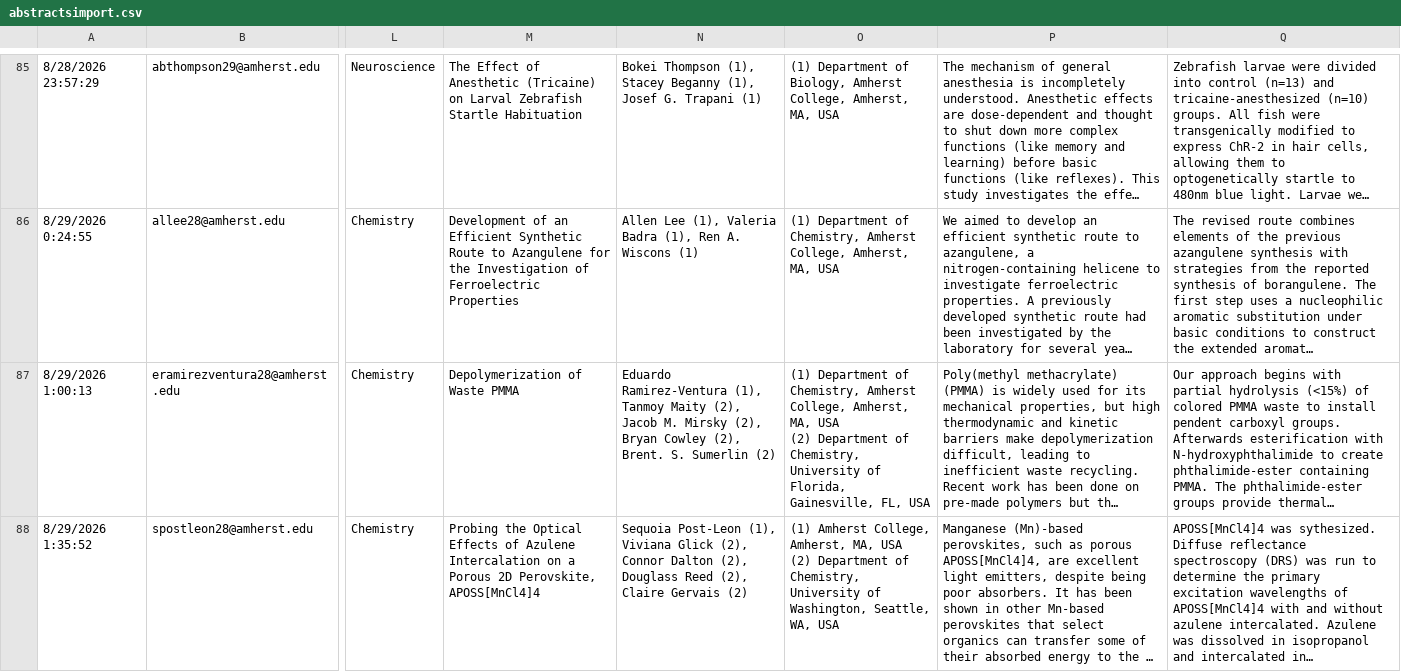
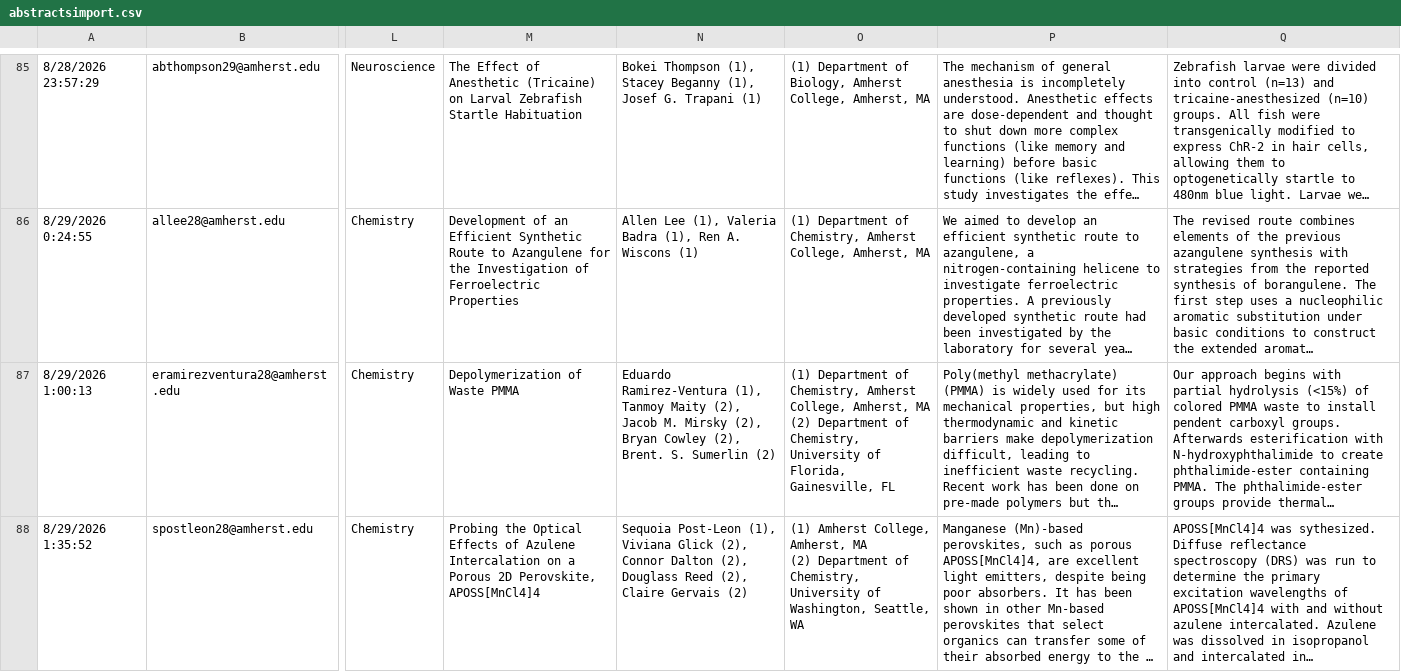
Before and after one commit to frisbii/amherst-abstract-book-2026, a CSV file: abstractsimport.csv, drawn as a sheet; only a part is shown, gaps mark what is left out; long unchanged cells end in …; ↵ is a line break in a cell; the diff covers the shown part only; the diff names each change by its address in the sheet, - before the commit and + after, or states it on an @@ line.

```diff
--- a/abstractsimport.csv
+++ b/abstractsimport.csv
-O85: …College, Amherst, MA, USA
+O85: …College, Amherst, MA
-O86: …College, Amherst, MA, USA
+O86: …College, Amherst, MA
-O87: …College, Amherst, MA, USA ↵ (2) Department of Chemistry, University of Florida, Gainesville, FL, USA
+O87: …College, Amherst, MA ↵ (2) Department of Chemistry, University of Florida, Gainesville, FL
-O88: …College, Amherst, MA, USA ↵ (2) Department of Chemistry, University of Washington, Seattle, WA, USA
+O88: …College, Amherst, MA ↵ (2) Department of Chemistry, University of Washington, Seattle, WA
```
Also changed, not shown: 78 edited cells elsewhere in this file, 46 other files.
